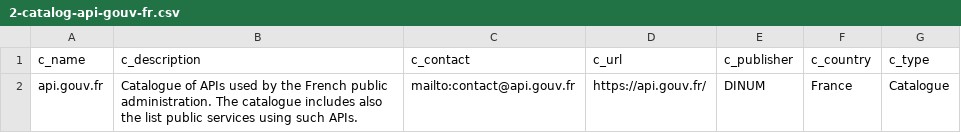
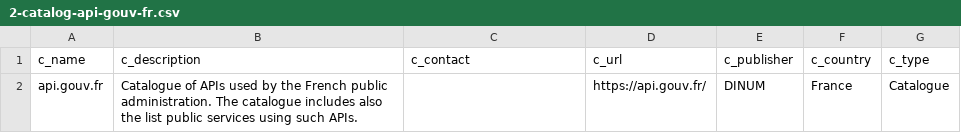
Before and after one commit to ipsoeu/ips-explorer, a CSV file: src/2-catalog-api-gouv-fr.csv, drawn as a sheet.

```diff
--- a/src/2-catalog-api-gouv-fr.csv
+++ b/src/2-catalog-api-gouv-fr.csv
@@ -1,2 +1,2 @@
 c_name,c_description,c_contact,c_url,c_publisher,c_country,c_type
-api.gouv.fr,Catalogue of APIs used by the French public administration. The catalogue includes also the list public services using such APIs.,mailto:contact@api.gouv.fr,https://api.gouv.fr/,DINUM,France,Catalogue
+api.gouv.fr,Catalogue of APIs used by the French public administration. The catalogue includes also the list public services using such APIs.,,https://api.gouv.fr/,DINUM,France,Catalogue
```
Also changed, not shown: src/1-catalog-open-innovation-lombardia.csv, src/6-catalog-apis4dgov.csv, 20 other files.
